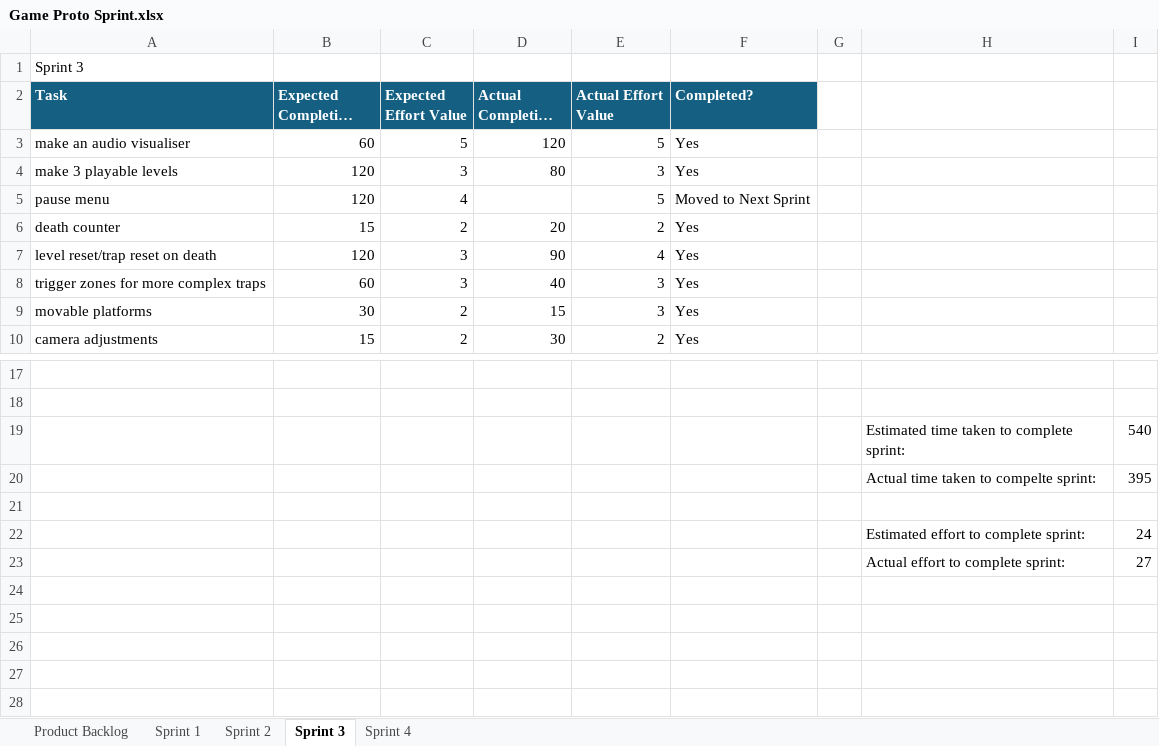
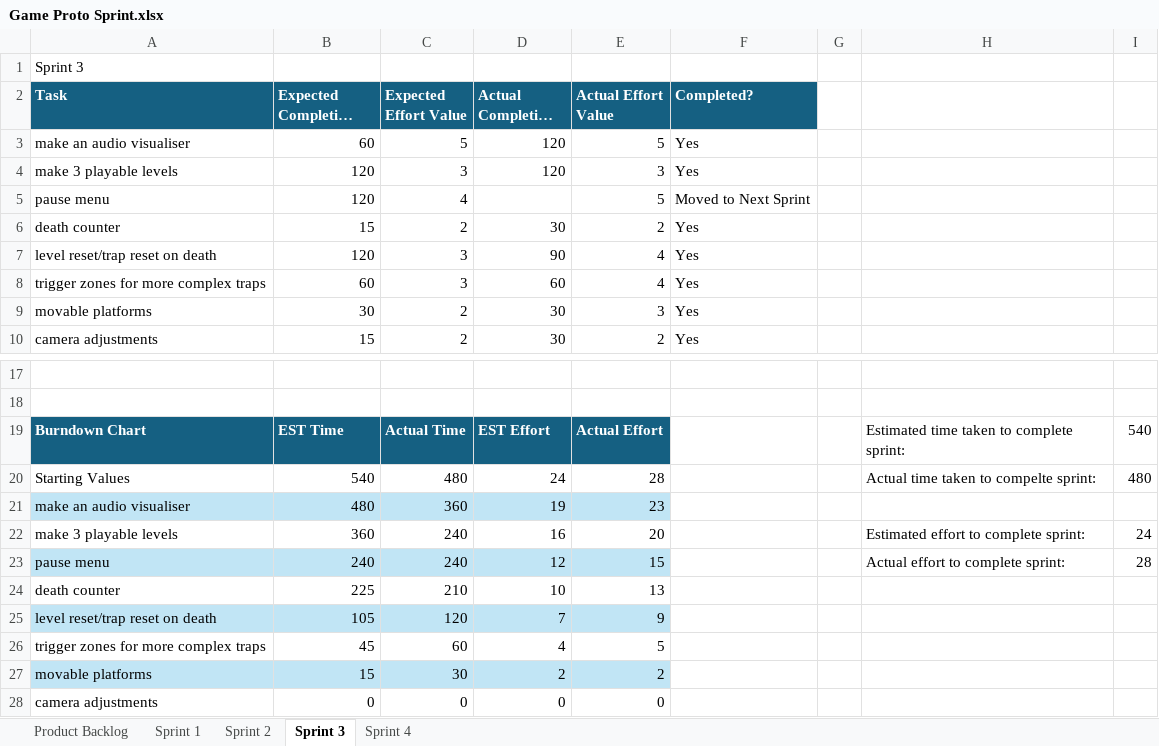
Before and after one commit to MEL55555/Game_Prototyping, an Excel workbook: Game Proto Sprint.xlsx, sheet Sprint 3, drawn as a sheet; only a part is shown, gaps mark what is left out; long unchanged cells end in …; values as stored, in another font and other column widths than the file's, no borders; charts and pictures and conditional formats and table styles not drawn; removed rows and columns are numbered as before the commit, all else as after; the diff names each change by its address in the sheet, - before the commit and + after, or states it on an @@ line.

```diff
--- a/Game Proto Sprint.xlsx (sheet Sprint 3)
+++ b/Game Proto Sprint.xlsx (sheet Sprint 3)
-D4 (Actual Completion Time): 80
+D4 (Actual Completion Time): 120
-D6 (Actual Completion Time): 20
+D6 (Actual Completion Time): 30
-D8 (Actual Completion Time): 40
+D8 (Actual Completion Time): 60
-E8 (Actual Effort Value): 3
+E8 (Actual Effort Value): 4
-D9 (Actual Completion Time): 15
+D9 (Actual Completion Time): 30
-row 19:  |  |  |  |  |  |  | Estimated time taken to complete sprint: | 540
-row 20:  |  |  |  |  |  |  | Actual time taken to compelte sprint: | 395
-row 19: (empty)
+row 19: Burndown Chart | EST Time | Actual Time | EST Effort | Actual Effort |  |  | Estimated time taken to complete sprint: | 540
-A19:E19 fill: none
+A19:E19 fill: #156082
-row 22:  |  |  |  |  |  |  | Estimated effort to complete sprint: | 24
-row 23:  |  |  |  |  |  |  | Actual effort to complete sprint: | 27
+row 20: Starting Values | 540 | 480 | 24 | 28 |  |  | Actual time taken to compelte sprint: | 480
+row 21: make an audio visualiser | 480 | 360 | 19 | 23
+row 22: make 3 playable levels | 360 | 240 | 16 | 20 |  |  | Estimated effort to complete sprint: | 24
+row 23: pause menu | 240 | 240 | 12 | 15 |  |  | Actual effort to complete sprint: | 28
+row 24: death counter | 225 | 210 | 10 | 13
+row 25: level reset/trap reset on death | 105 | 120 | 7 | 9
+row 26: trigger zones for more complex traps | 45 | 60 | 4 | 5
+row 27: movable platforms | 15 | 30 | 2 | 2
+row 28: camera adjustments | 0 | 0 | 0 | 0
```
Also changed, not shown: sheet Product Backlog, sheet Sprint 1, sheet Sprint 2, sheet Sprint 4, charts or pictures, 42 other files.
